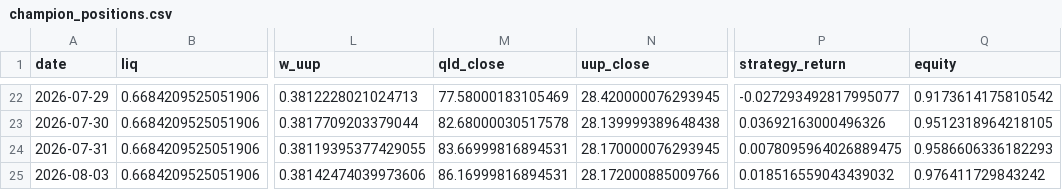
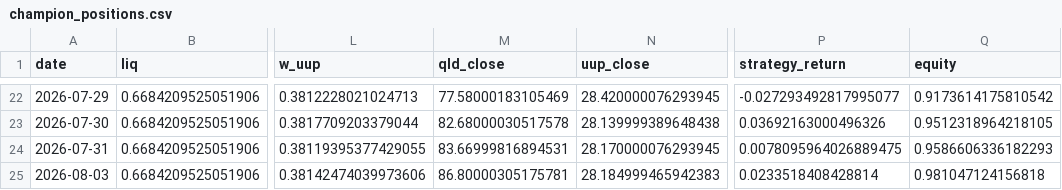
Before and after one commit to skanderbellil/Bayes-ically-Rich, a CSV file: data/paper_trade/champion_positions.csv, drawn as a sheet; only a part is shown, gaps mark what is left out; the diff names each change by its address in the sheet, - before the commit and + after, or states it on an @@ line.

```diff
--- a/data/paper_trade/champion_positions.csv
+++ b/data/paper_trade/champion_positions.csv
-M25 (qld_close): 86.16999816894531
+M25 (qld_close): 86.80000305175781
-N25 (uup_close): 28.172000885009766
+N25 (uup_close): 28.184999465942383
-P25 (strategy_return): 0.018516559043439032
+P25 (strategy_return): 0.0233518408428814
-Q25 (equity): 0.976411729843242
+Q25 (equity): 0.981047124156818
```
Also changed, not shown: data/paper_trade/regime_positions.csv, data/paper_trade/smart_flow_indep_positions.csv, 13 other files.
